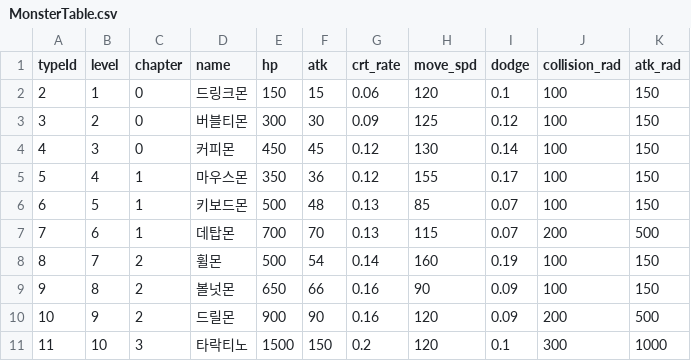
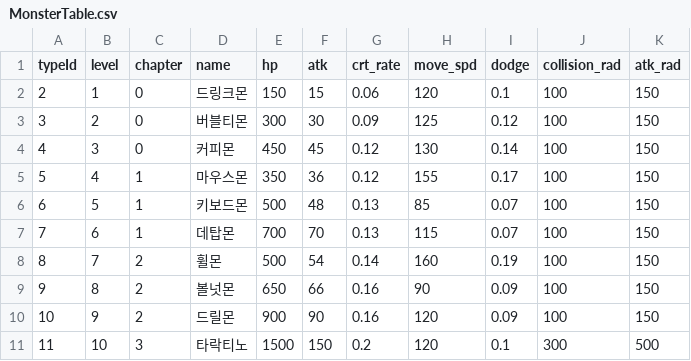
Before and after one commit to sungone/GP2025, a CSV file: GP_Server/DataTable/MonsterTable.csv, drawn as a sheet.

```diff
--- a/GP_Server/DataTable/MonsterTable.csv
+++ b/GP_Server/DataTable/MonsterTable.csv
@@ -6,6 +6,6 @@
 6,5,1,키보드몬,500,48,0.13,85,0.07,100,150
-7,6,1,데탑몬,700,70,0.13,115,0.07,200,500
+7,6,1,데탑몬,700,70,0.13,115,0.07,100,150
 8,7,2,휠몬,500,54,0.14,160,0.19,100,150
 9,8,2,볼넛몬,650,66,0.16,90,0.09,100,150
-10,9,2,드릴몬,900,90,0.16,120,0.09,200,500
-11,10,3,타락티노,1500,150,0.2,120,0.1,300,1000
+10,9,2,드릴몬,900,90,0.16,120,0.09,100,150
+11,10,3,타락티노,1500,150,0.2,120,0.1,300,500
```
Also changed, not shown: 15 other files.
